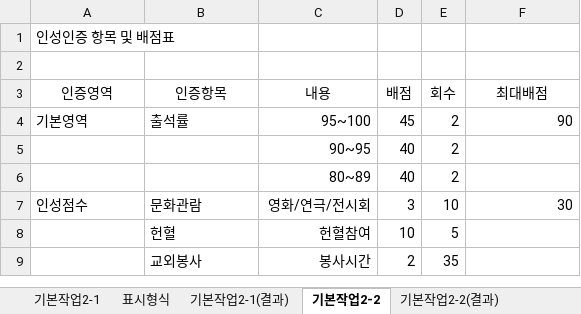
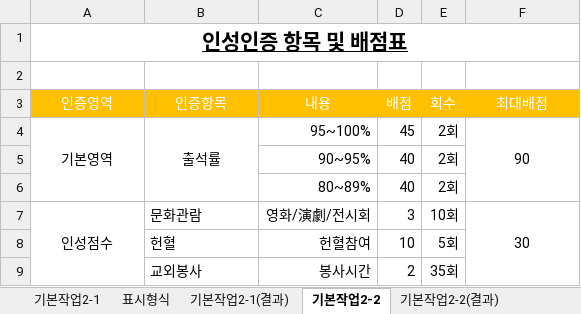
Before and after one commit to jx007s/AGI_EXCEL_2026_07, an Excel workbook: 기본서/26컴활2급/이론/02셀서식.xlsm, sheet 기본작업2-2, drawn as a sheet; values as stored, in another font and other column widths than the file's, no borders; the diff names each change by its address in the sheet, - before the commit and + after, or states it on an @@ line.

```diff
--- a/기본서/26컴활2급/이론/02셀서식.xlsm (sheet 기본작업2-2)
+++ b/기본서/26컴활2급/이론/02셀서식.xlsm (sheet 기본작업2-2)
@@ A1 alignment: left → center, bold: off → on, underline: off → on, text size: larger @@
+A1:F1 merged
@@ A3:F3 fill: none → #FFC000, text colour: black → #FFFFFF @@
-A4:B4 alignment: left
+A4:B4 alignment: center
+A4:A6 merged
+B4:B6 merged
-C4 (내용): 95~100
+C4 (내용): 95~100%
-E4:E6 (회수): 2
+E4:E6 (회수): 2회
-F4 alignment: right
+F4 alignment: center
+F4:F6 merged
-C5 (내용): 90~95
+C5 (내용): 90~95%
-C6 (내용): 80~89
+C6 (내용): 80~89%
-A7 alignment: left
+A7 alignment: center
+A7:A9 merged
-C7 (내용): 영화/연극/전시회
+C7 (내용): 영화/演劇/전시회
-E7 (회수): 10
+E7 (회수): 10회
-F7 alignment: right
+F7 alignment: center
+F7:F9 merged
-E8 (회수): 5
+E8 (회수): 5회
-E9 (회수): 35
+E9 (회수): 35회
```
Also changed, not shown: sheet 표시형식, sheet 기본작업2-1, 기본서/26컴활2급/이론/03조건부서식.xlsm, 1 other file.
